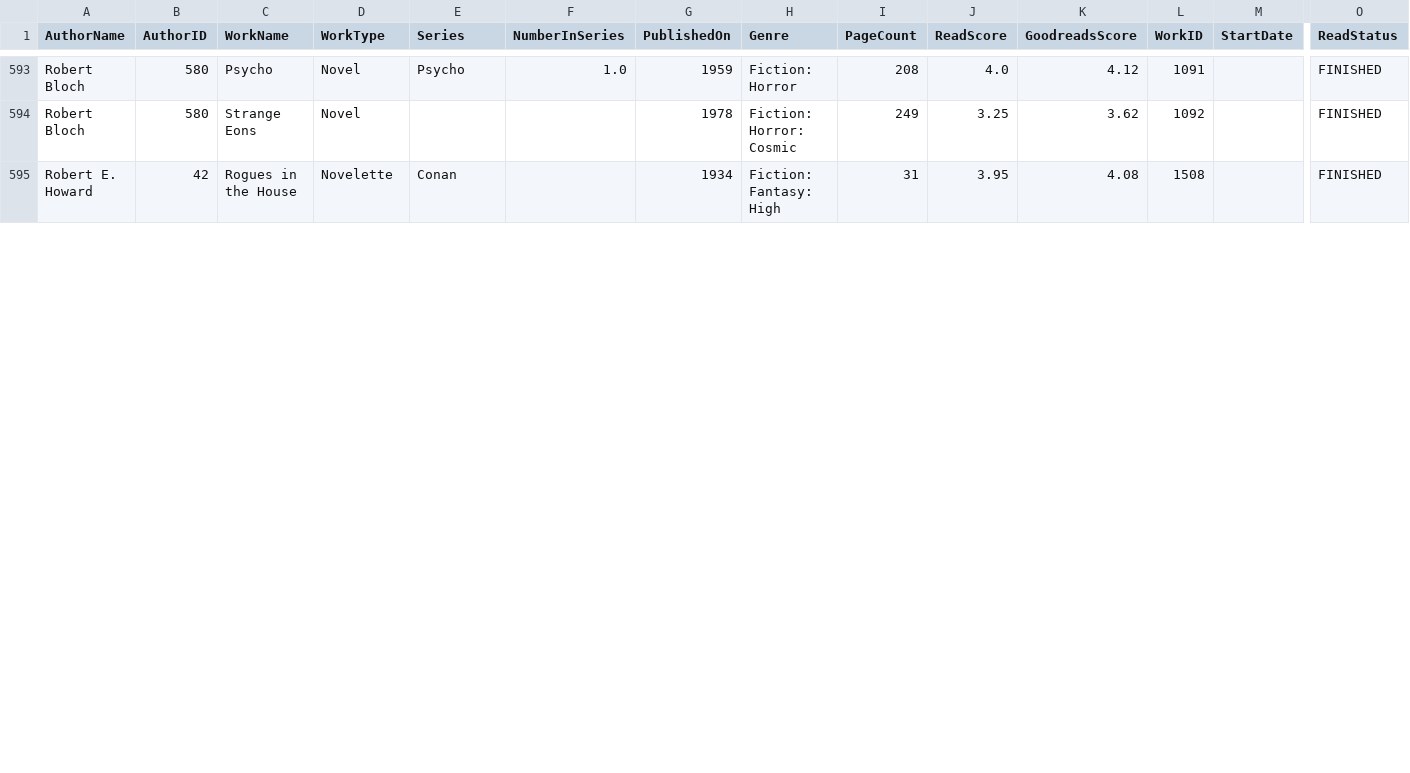
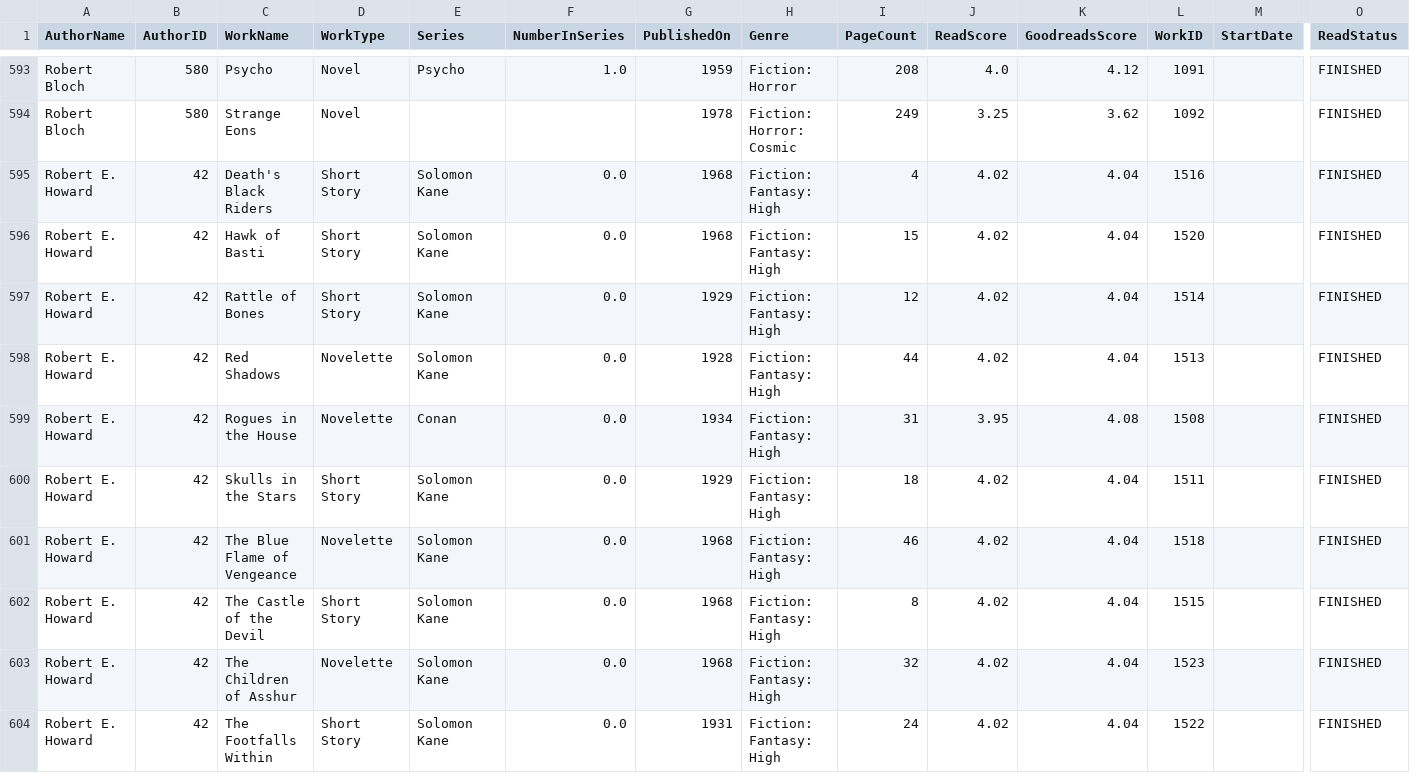
Before and after one commit to ffiza/reading-stats, a CSV file: data/processed/read_history.csv, drawn as a sheet; only a part is shown, gaps mark what is left out; addresses are those after the commit; rows hold the shown columns only; the diff covers the shown part only; the diff names each change by its address in the sheet, - before the commit and + after, or states it on an @@ line.

```diff
--- a/data/processed/read_history.csv
+++ b/data/processed/read_history.csv
+row 595: Robert E. Howard | 42 | Death's Black Riders | Short Story | Solomon Kane | 0.0 | 1968 | Fiction: Fantasy: High | 4 | 4.02 | 4.04 | 1516 |  | FINISHED
+row 596: Robert E. Howard | 42 | Hawk of Basti | Short Story | Solomon Kane | 0.0 | 1968 | Fiction: Fantasy: High | 15 | 4.02 | 4.04 | 1520 |  | FINISHED
+row 597: Robert E. Howard | 42 | Rattle of Bones | Short Story | Solomon Kane | 0.0 | 1929 | Fiction: Fantasy: High | 12 | 4.02 | 4.04 | 1514 |  | FINISHED
+row 598: Robert E. Howard | 42 | Red Shadows | Novelette | Solomon Kane | 0.0 | 1928 | Fiction: Fantasy: High | 44 | 4.02 | 4.04 | 1513 |  | FINISHED
-F599 (NumberInSeries): (empty)
+F599 (NumberInSeries): 0.0
+row 600: Robert E. Howard | 42 | Skulls in the Stars | Short Story | Solomon Kane | 0.0 | 1929 | Fiction: Fantasy: High | 18 | 4.02 | 4.04 | 1511 |  | FINISHED
+row 601: Robert E. Howard | 42 | The Blue Flame of Vengeance | Novelette | Solomon Kane | 0.0 | 1968 | Fiction: Fantasy: High | 46 | 4.02 | 4.04 | 1518 |  | FINISHED
+row 602: Robert E. Howard | 42 | The Castle of the Devil | Short Story | Solomon Kane | 0.0 | 1968 | Fiction: Fantasy: High | 8 | 4.02 | 4.04 | 1515 |  | FINISHED
+row 603: Robert E. Howard | 42 | The Children of Asshur | Novelette | Solomon Kane | 0.0 | 1968 | Fiction: Fantasy: High | 32 | 4.02 | 4.04 | 1523 |  | FINISHED
+row 604: Robert E. Howard | 42 | The Footfalls Within | Short Story | Solomon Kane | 0.0 | 1931 | Fiction: Fantasy: High | 24 | 4.02 | 4.04 | 1522 |  | FINISHED
```
Also changed, not shown: 4 added rows, 1 removed row and 11 edited cells elsewhere in this file, 5 other files.
